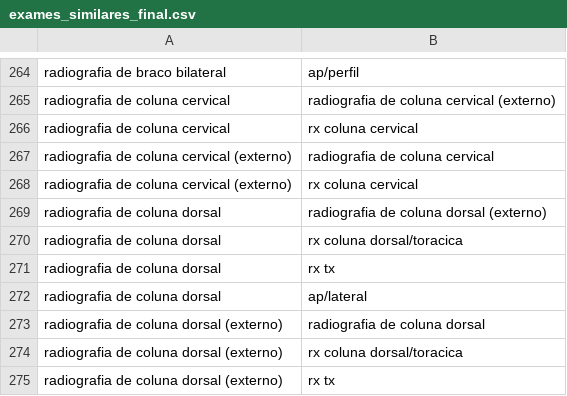
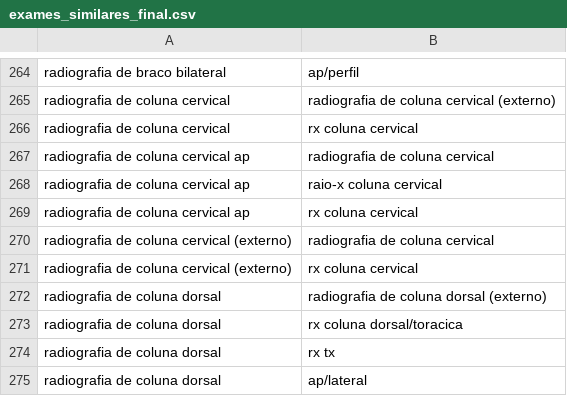
Before and after one commit to QualidadeGestaoBRMED/prontuai, a CSV file: back-end/exames_similares_final.csv, drawn as a sheet; only a part is shown, gaps mark what is left out; the shorter side is filled out with more unchanged rows; the diff names each change by its address in the sheet, - before the commit and + after, or states it on an @@ line.

```diff
--- a/back-end/exames_similares_final.csv
+++ b/back-end/exames_similares_final.csv
+row 267: radiografia de coluna cervical ap | radiografia de coluna cervical
+row 268: radiografia de coluna cervical ap | raio-x coluna cervical
+row 269: radiografia de coluna cervical ap | rx coluna cervical
```
Also changed, not shown: 5 other files.
